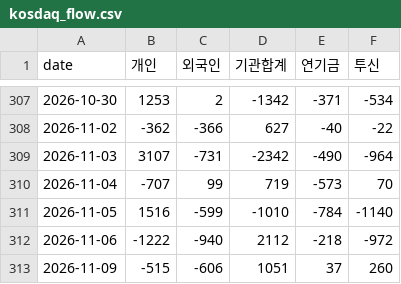
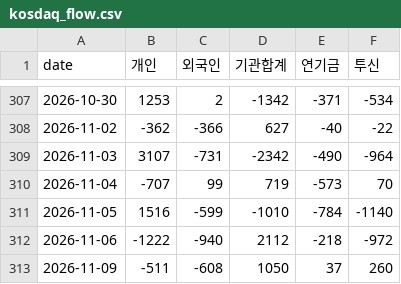
Before and after one commit to sambory9/market-indicator-tracker, a CSV file: data/flows/kosdaq_flow.csv, drawn as a sheet; only a part is shown, gaps mark what is left out.

```diff
--- a/data/flows/kosdaq_flow.csv
+++ b/data/flows/kosdaq_flow.csv
@@ -312,2 +312,2 @@ date,개인,외국인,기관합계,연기금,투신
 2026-11-06,-1222,-940,2112,-218,-972
-2026-11-09,-515,-606,1051,37,260
+2026-11-09,-511,-608,1050,37,260
```
Also changed, not shown: data/flows/kospi_flow.csv, data/prices/btc.csv, 23 other files.
